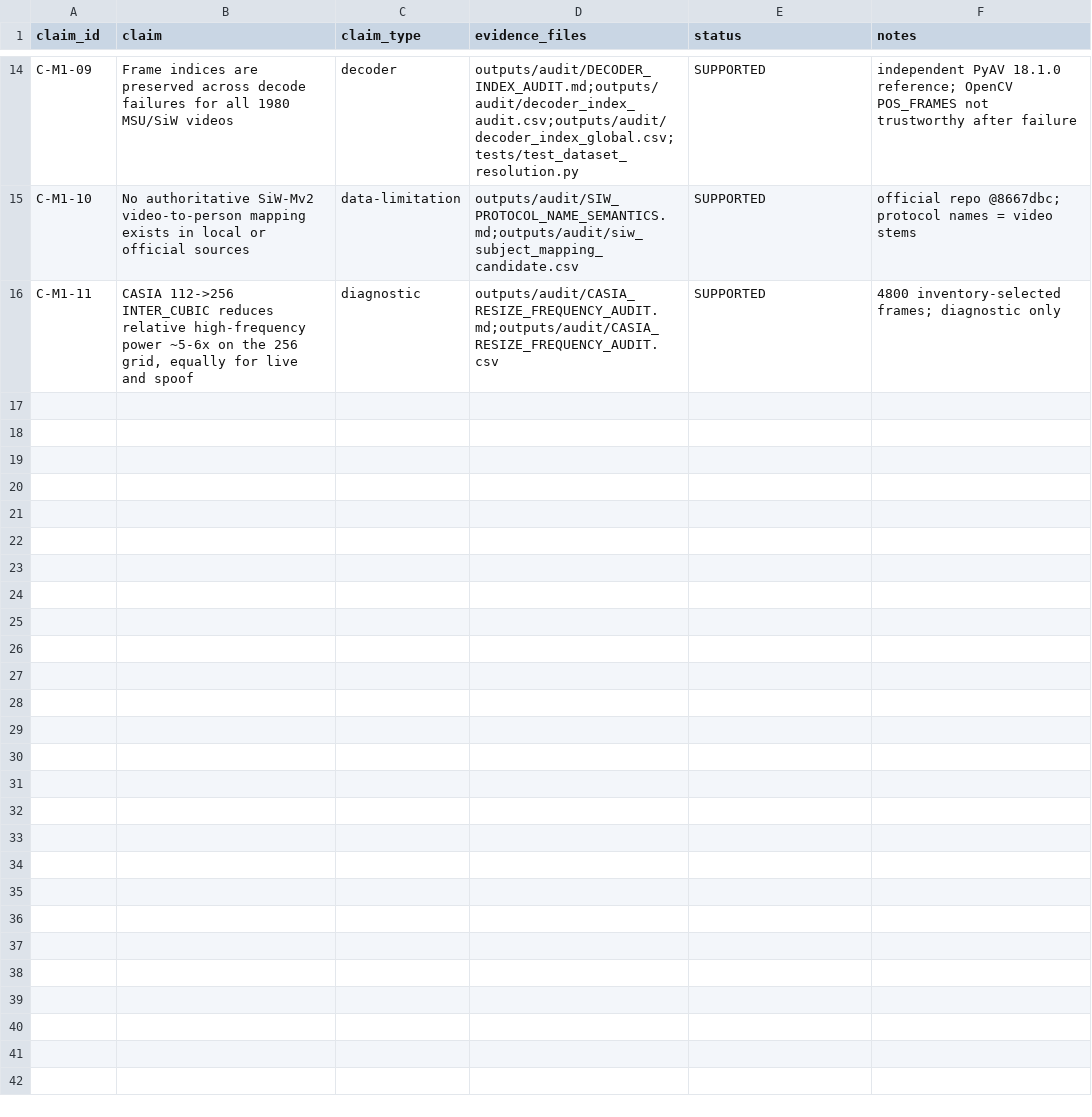
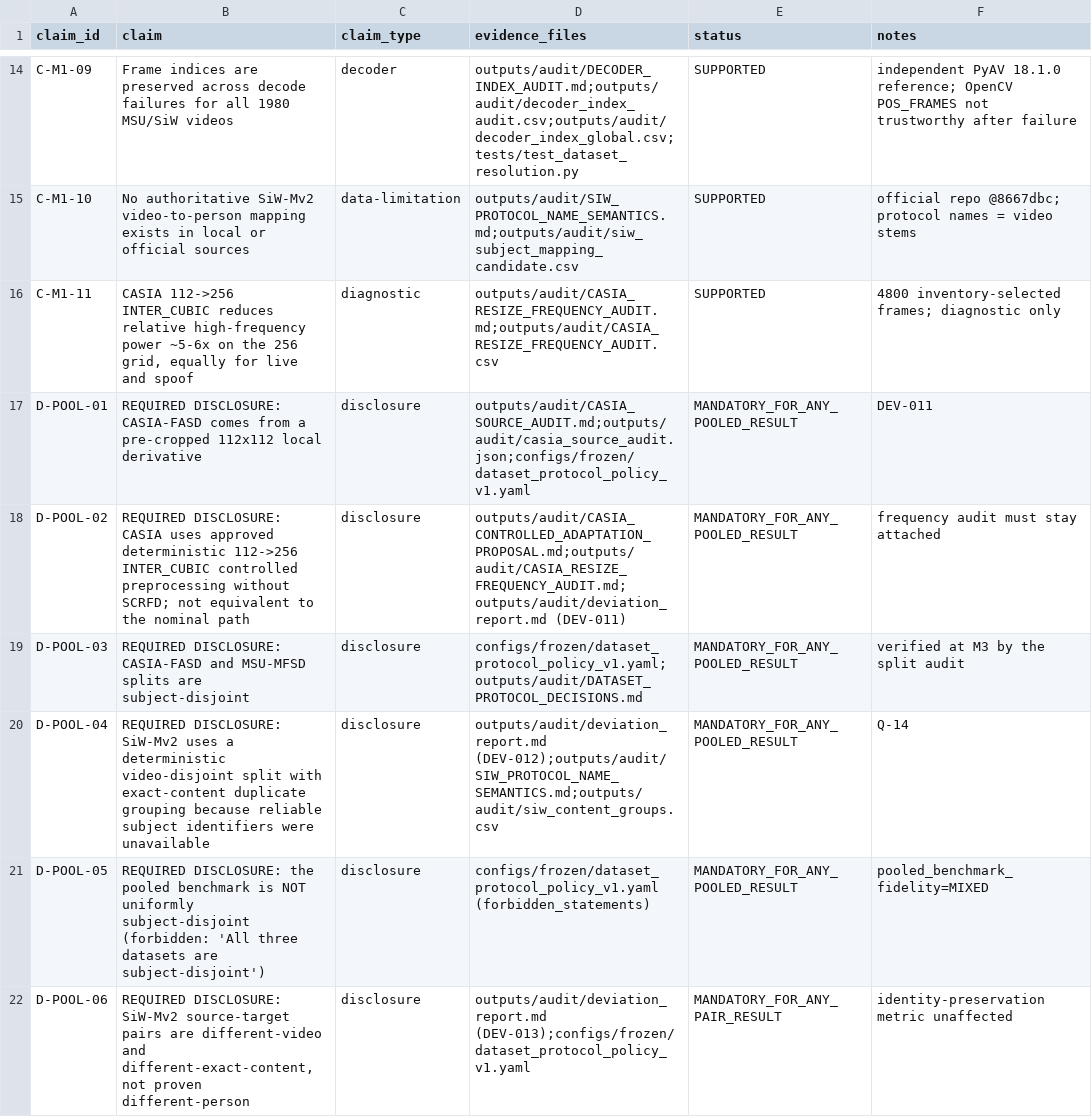
Before and after one commit to COngtuthien/GPAT_TransferBench, a CSV file: outputs/audit/CLAIM_EVIDENCE_MAP.csv, drawn as a sheet; only a part is shown, gaps mark what is left out.

```diff
--- a/outputs/audit/CLAIM_EVIDENCE_MAP.csv
+++ b/outputs/audit/CLAIM_EVIDENCE_MAP.csv
@@ -16 +16,7 @@ C-M1-10,"No authoritative SiW-Mv2 video-to-person mapping exists in local or off
 C-M1-11,"CASIA 112->256 INTER_CUBIC reduces relative high-frequency power ~5-6x on the 256 grid, equally for live and spoof",diagnostic,"outputs/audit/CASIA_RESIZE_FREQUENCY_AUDIT.md;outputs/audit/CASIA_RESIZE_FREQUENCY_AUDIT.csv",SUPPORTED,"4800 inventory-selected frames; diagnostic only"
+D-POOL-01,"REQUIRED DISCLOSURE: CASIA-FASD comes from a pre-cropped 112x112 local derivative",disclosure,"outputs/audit/CASIA_SOURCE_AUDIT.md;outputs/audit/casia_source_audit.json;configs/frozen/dataset_protocol_policy_v1.yaml",MANDATORY_FOR_ANY_POOLED_RESULT,"DEV-011"
+D-POOL-02,"REQUIRED DISCLOSURE: CASIA uses approved deterministic 112->256 INTER_CUBIC controlled preprocessing without SCRFD; not equivalent to the nominal path",disclosure,"outputs/audit/CASIA_CONTROLLED_ADAPTATION_PROPOSAL.md;outputs/audit/CASIA_RESIZE_FREQUENCY_AUDIT.md;outputs/audit/deviation_report.md (DEV-011)",MANDATORY_FOR_ANY_POOLED_RESULT,"frequency audit must stay attached"
+D-POOL-03,"REQUIRED DISCLOSURE: CASIA-FASD and MSU-MFSD splits are subject-disjoint",disclosure,"configs/frozen/dataset_protocol_policy_v1.yaml;outputs/audit/DATASET_PROTOCOL_DECISIONS.md",MANDATORY_FOR_ANY_POOLED_RESULT,"verified at M3 by the split audit"
+D-POOL-04,"REQUIRED DISCLOSURE: SiW-Mv2 uses a deterministic video-disjoint split with exact-content duplicate grouping because reliable subject identifiers were unavailable",disclosure,"outputs/audit/deviation_report.md (DEV-012);outputs/audit/SIW_PROTOCOL_NAME_SEMANTICS.md;outputs/audit/siw_content_groups.csv",MANDATORY_FOR_ANY_POOLED_RESULT,"Q-14"
+D-POOL-05,"REQUIRED DISCLOSURE: the pooled benchmark is NOT uniformly subject-disjoint (forbidden: 'All three datasets are subject-disjoint')",disclosure,"configs/frozen/dataset_protocol_policy_v1.yaml (forbidden_statements)",MANDATORY_FOR_ANY_POOLED_RESULT,"pooled_benchmark_fidelity=MIXED"
+D-POOL-06,"REQUIRED DISCLOSURE: SiW-Mv2 source-target pairs are different-video and different-exact-content, not proven different-person",disclosure,"outputs/audit/deviation_report.md (DEV-013);configs/frozen/dataset_protocol_policy_v1.yaml",MANDATORY_FOR_ANY_PAIR_RESULT,"identity-preservation metric unaffected"
```
Also changed, not shown: outputs/audit/ARTIFACT_INDEX.csv, outputs/audit/DATASET_READINESS_MATRIX.csv, 15 other files.
